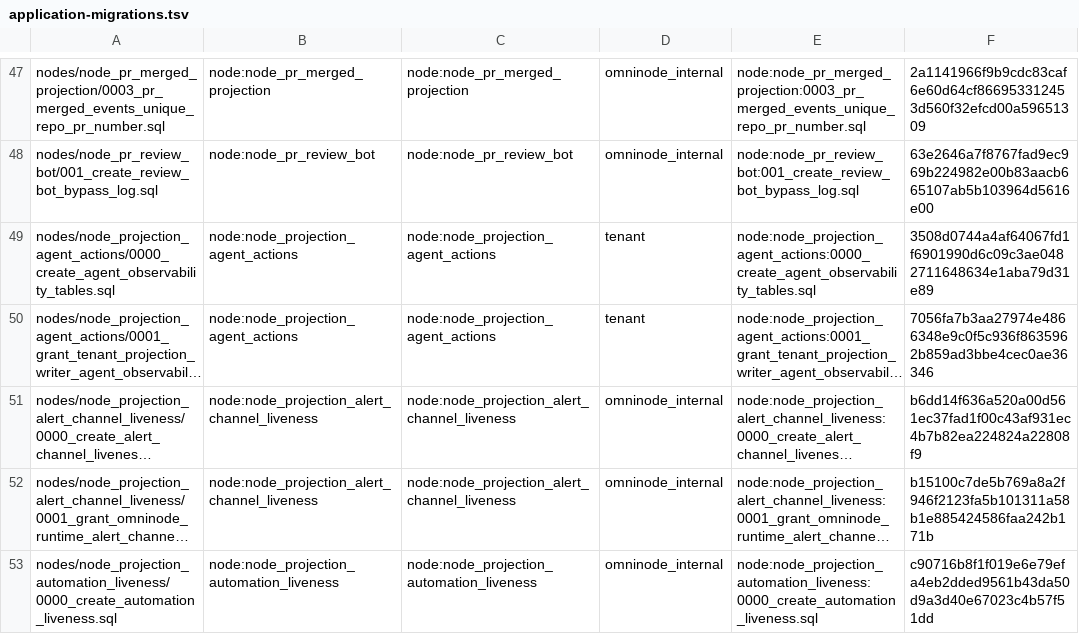
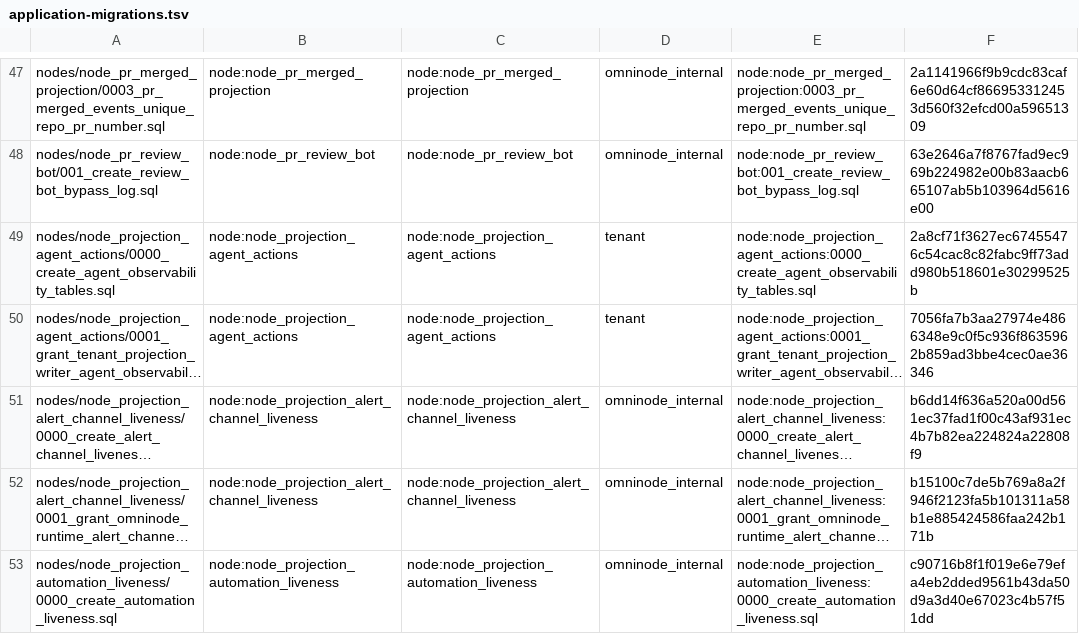
Before and after one commit to OmniNode-ai/omnibase_infra, a TSV file: docker/migrations/forward/_ledger/application-migrations.tsv, drawn as a sheet; only a part is shown, gaps mark what is left out; long unchanged cells end in …; the diff names each change by its address in the sheet, - before the commit and + after, or states it on an @@ line.

```diff
--- a/docker/migrations/forward/_ledger/application-migrations.tsv
+++ b/docker/migrations/forward/_ledger/application-migrations.tsv
-F49: 3508d0744a4af64067fd1f6901990d6c09c3ae0482711648634e1aba79d31e89
+F49: 2a8cf71f3627ec67455476c54cac8c82fabc9ff73add980b518601e30299525b
```
Also changed, not shown: 3 other files.
